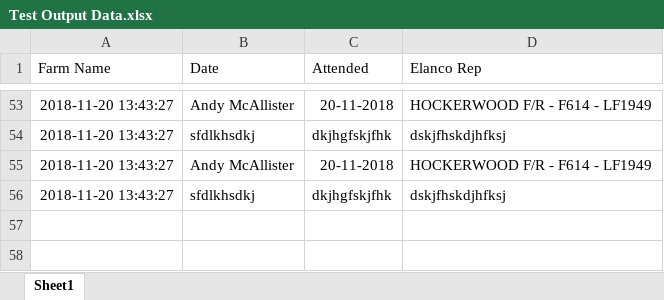
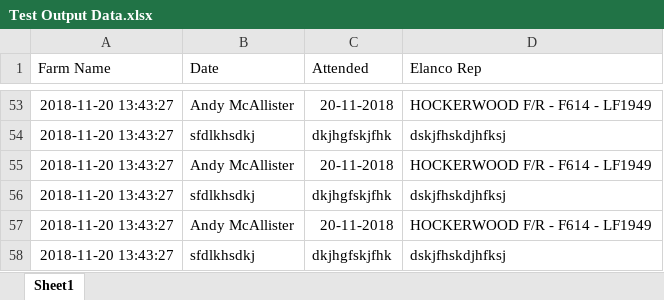
Before and after one commit to JWStarkie/Excel-to-Word-VBA, an Excel workbook: Template Word Documents/Test Output Data.xlsx, sheet Sheet1, drawn as a sheet; only a part is shown, gaps mark what is left out; values as stored, in another font and other column widths than the file's, no borders; the diff names each change by its address in the sheet, - before the commit and + after, or states it on an @@ line.

```diff
--- a/Template Word Documents/Test Output Data.xlsx (sheet Sheet1)
+++ b/Template Word Documents/Test Output Data.xlsx (sheet Sheet1)
+row 57: 2018-11-20 13:43:27 | Andy McAllister | 20-11-2018 | HOCKERWOOD F/R - F614 - LF1949
+row 58: 2018-11-20 13:43:27 | sfdlkhsdkj | dkjhgfskjfhk | dskjfhskdjhfksj
```
Also changed, not shown: Template Word Documents/Test Data Source.xlsm.
